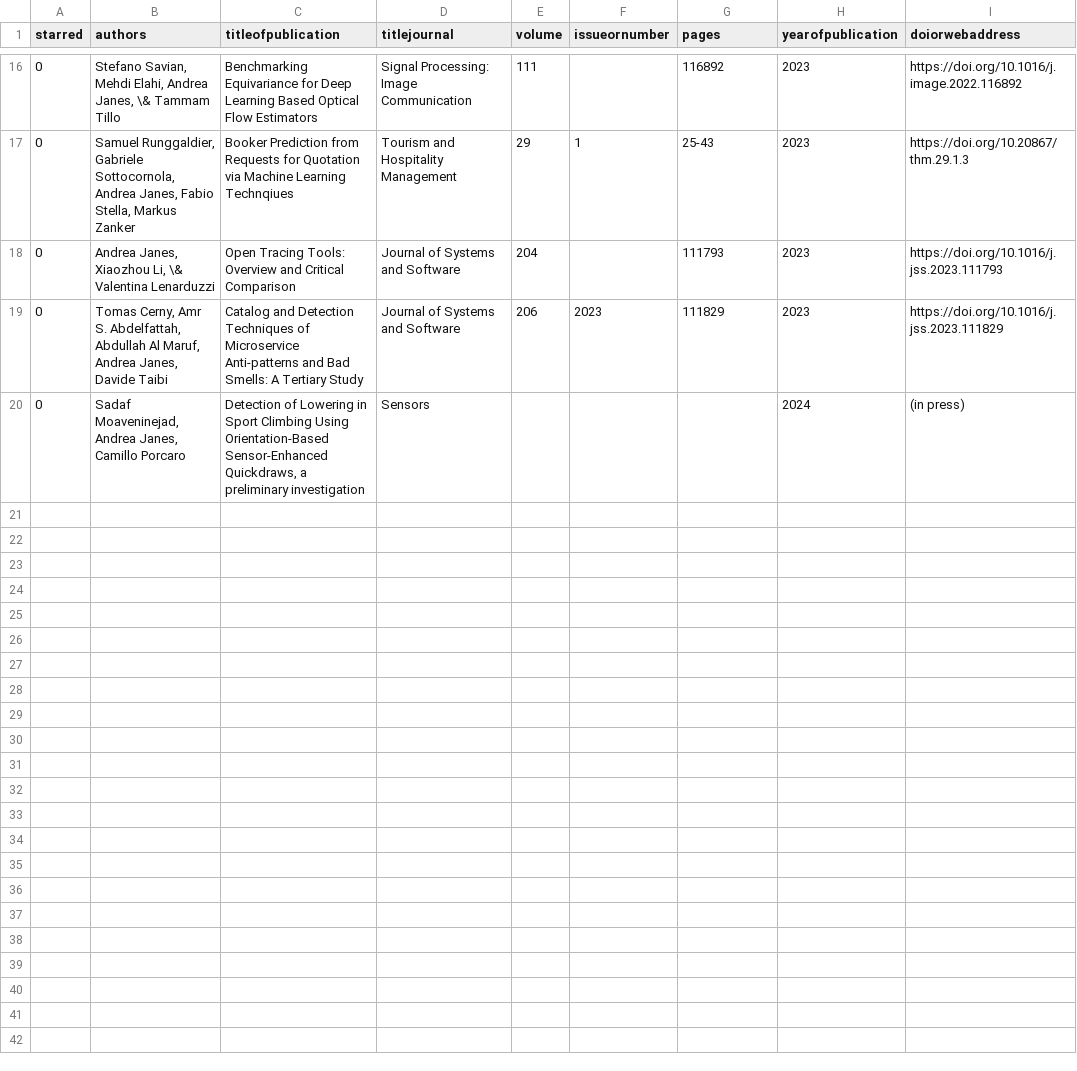
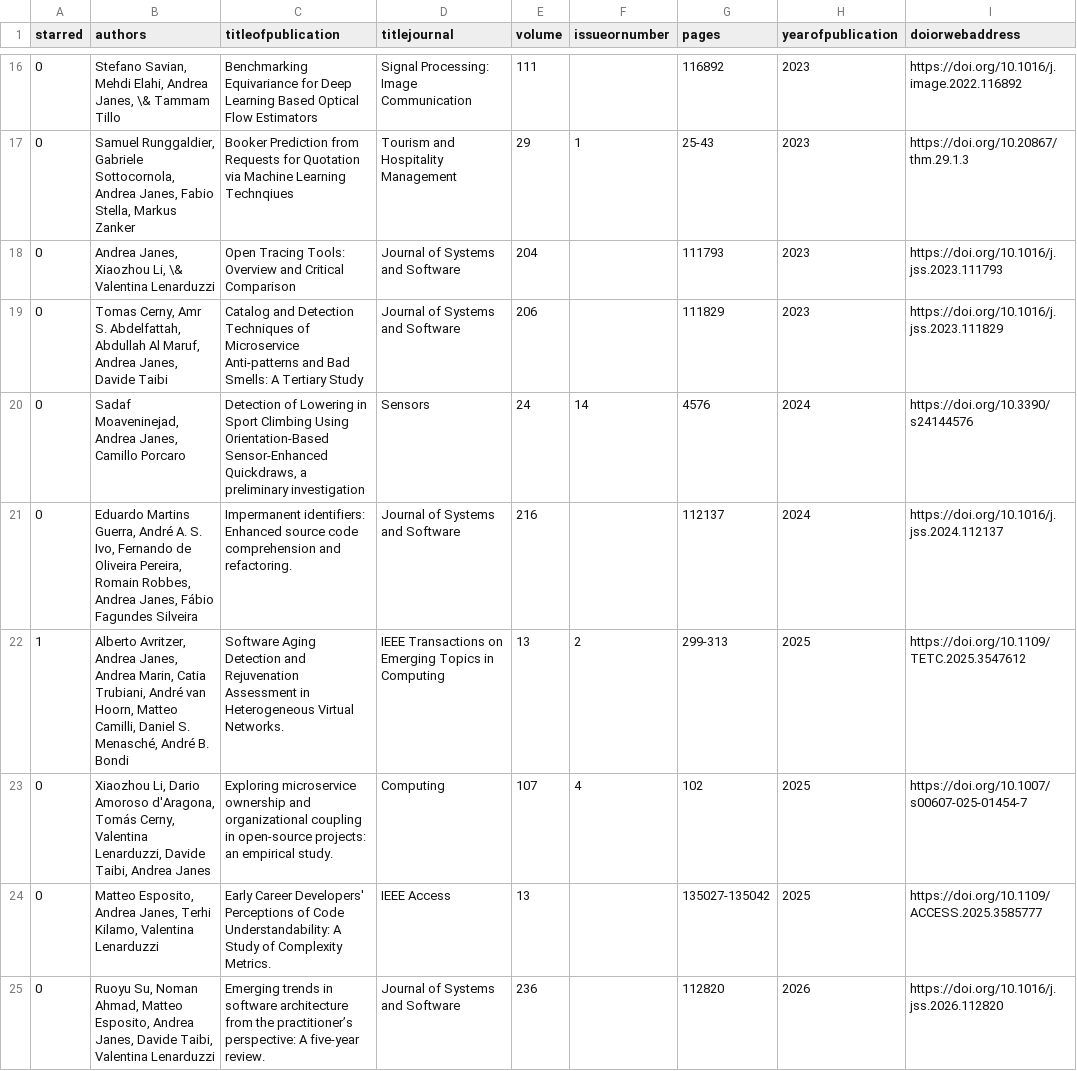
Before and after one commit to ajanes/ajanes.github.io, a CSV file: data/09-4-publications_journal_academic.csv, drawn as a sheet; only a part is shown, gaps mark what is left out.

```diff
--- a/data/09-4-publications_journal_academic.csv
+++ b/data/09-4-publications_journal_academic.csv
@@ -18,3 +18,8 @@ starred;authors;titleofpublication;titlejournal;volume;issueornumber;pages;yearo
 0;Andrea Janes, Xiaozhou Li, \& Valentina Lenarduzzi;Open Tracing Tools: Overview and Critical Comparison;Journal of Systems and Software;204;;111793;2023;https://doi.org/10.1016/j.jss.2023.111793
-0;Tomas Cerny, Amr S. Abdelfattah, Abdullah Al Maruf, Andrea Janes, Davide Taibi;Catalog and Detection Techniques of Microservice Anti-patterns and Bad Smells: A Tertiary Study;Journal of Systems and Software;206;2023;111829;2023;https://doi.org/10.1016/j.jss.2023.111829
-0;Sadaf Moaveninejad, Andrea Janes, Camillo Porcaro;Detection of Lowering in Sport Climbing Using Orientation-Based Sensor-Enhanced Quickdraws, a preliminary investigation;Sensors;;;;2024;(in press)
+0;Tomas Cerny, Amr S. Abdelfattah, Abdullah Al Maruf, Andrea Janes, Davide Taibi;Catalog and Detection Techniques of Microservice Anti-patterns and Bad Smells: A Tertiary Study;Journal of Systems and Software;206;;111829;2023;https://doi.org/10.1016/j.jss.2023.111829
+0;Sadaf Moaveninejad, Andrea Janes, Camillo Porcaro;Detection of Lowering in Sport Climbing Using Orientation-Based Sensor-Enhanced Quickdraws, a preliminary investigation;Sensors;24;14;4576;2024;https://doi.org/10.3390/s24144576
+0;Eduardo Martins Guerra, André A. S. Ivo, Fernando de Oliveira Pereira, Romain Robbes, Andrea Janes, Fábio Fagundes Silveira;Impermanent identifiers: Enhanced source code comprehension and refactoring.;Journal of Systems and Software;216;;112137;2024;https://doi.org/10.1016/j.jss.2024.112137
+1;Alberto Avritzer, Andrea Janes, Andrea Marin, Catia Trubiani, André van Hoorn, Matteo Camilli, Daniel S. Menasché, André B. Bondi;Software Aging Detection and Rejuvenation Assessment in Heterogeneous Virtual Networks.;IEEE Transactions on Emerging Topics in Computing;13;2;299-313;2025;https://doi.org/10.1109/TETC.2025.3547612
+0;Xiaozhou Li, Dario Amoroso d'Aragona, Tomás Cerny, Valentina Lenarduzzi, Davide Taibi, Andrea Janes;Exploring microservice ownership and organizational coupling in open-source projects: an empirical study.;Computing;107;4;102;2025;https://doi.org/10.1007/s00607-025-01454-7
+0;Matteo Esposito, Andrea Janes, Terhi Kilamo, Valentina Lenarduzzi;Early Career Developers' Perceptions of Code Understandability: A Study of Complexity Metrics.;IEEE Access;13;;135027-135042;2025;https://doi.org/10.1109/ACCESS.2025.3585777
+0;Ruoyu Su, Noman Ahmad, Matteo Esposito, Andrea Janes, Davide Taibi, Valentina Lenarduzzi;Emerging trends in software architecture from the practitioner’s perspective: A five-year review.;Journal of Systems and Software;236;;112820;2026;https://doi.org/10.1016/j.jss.2026.112820
```
Also changed, not shown: data/05-1-teaching_experience.csv, data/06-3-organization_events.csv, 5 other files.
